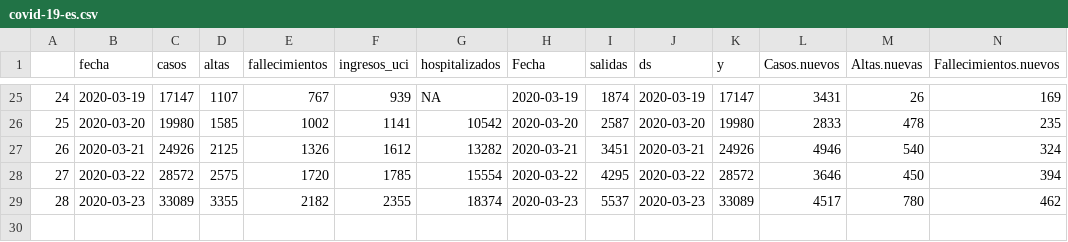
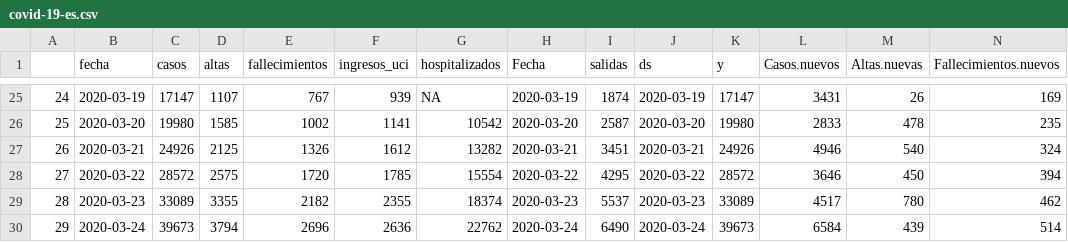
Before and after one commit to JJ/covid-reports, a CSV file: covid-19-es.csv, drawn as a sheet; only a part is shown, gaps mark what is left out; rows hold the shown columns only; the diff names each change by its address in the sheet, - before the commit and + after, or states it on an @@ line.

Commit message:
Actualiza a casos de hoy

```diff
--- a/covid-19-es.csv
+++ b/covid-19-es.csv
+row 30: 29 | 2020-03-24 | 39673 | 3794 | 2696 | 2636 | 22762 | 2020-03-24 | 6490 | 2020-03-24 | 39673 | 6584 | 439 | 514
```
Also changed, not shown: 2 other files.
